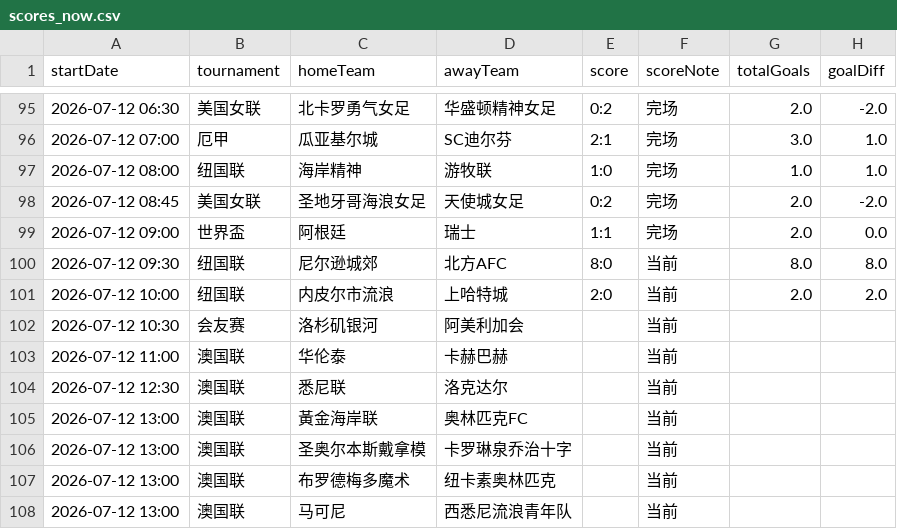
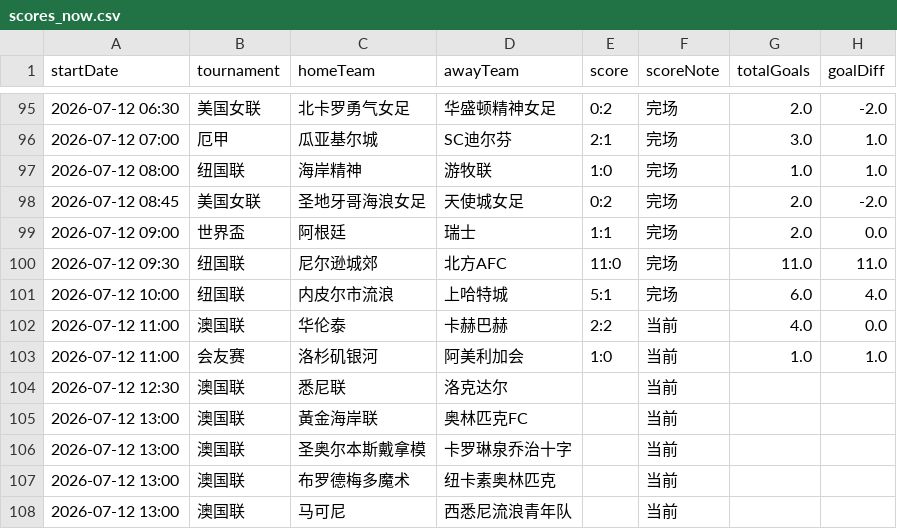
Before and after one commit to 52483588/goal_football_app, a CSV file: scores_now.csv, drawn as a sheet; only a part is shown, gaps mark what is left out.

```diff
--- a/scores_now.csv
+++ b/scores_now.csv
@@ -99,6 +99,6 @@
 2026-07-12 09:00,世界盃,阿根廷,瑞士,1:1,完场,2.0,0.0
-2026-07-12 09:30,纽国联,尼尔逊城郊,北方AFC,8:0,当前,8.0,8.0
-2026-07-12 10:00,纽国联,内皮尔市流浪,上哈特城,2:0,当前,2.0,2.0
-2026-07-12 10:30,会友赛,洛杉矶银河,阿美利加会,,当前,,
-2026-07-12 11:00,澳国联,华伦泰,卡赫巴赫,,当前,,
+2026-07-12 09:30,纽国联,尼尔逊城郊,北方AFC,11:0,完场,11.0,11.0
+2026-07-12 10:00,纽国联,内皮尔市流浪,上哈特城,5:1,完场,6.0,4.0
+2026-07-12 11:00,澳国联,华伦泰,卡赫巴赫,2:2,当前,4.0,0.0
+2026-07-12 11:00,会友赛,洛杉矶银河,阿美利加会,1:0,当前,1.0,1.0
 2026-07-12 12:30,澳国联,悉尼联,洛克达尔,,当前,,
```
Also changed, not shown: 11 other files.
